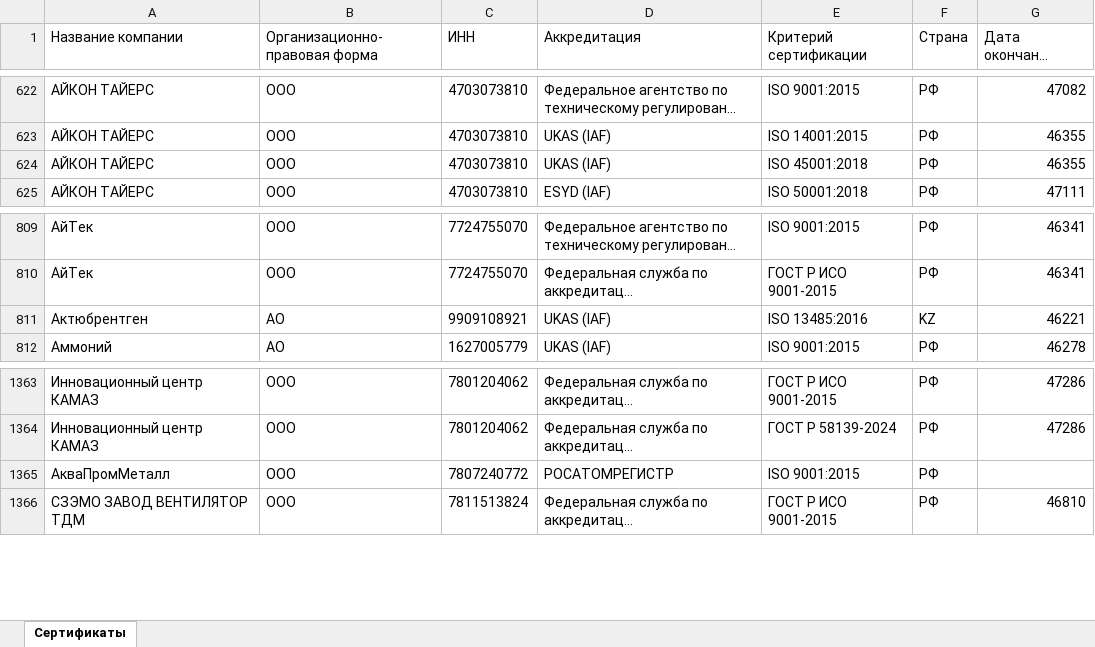
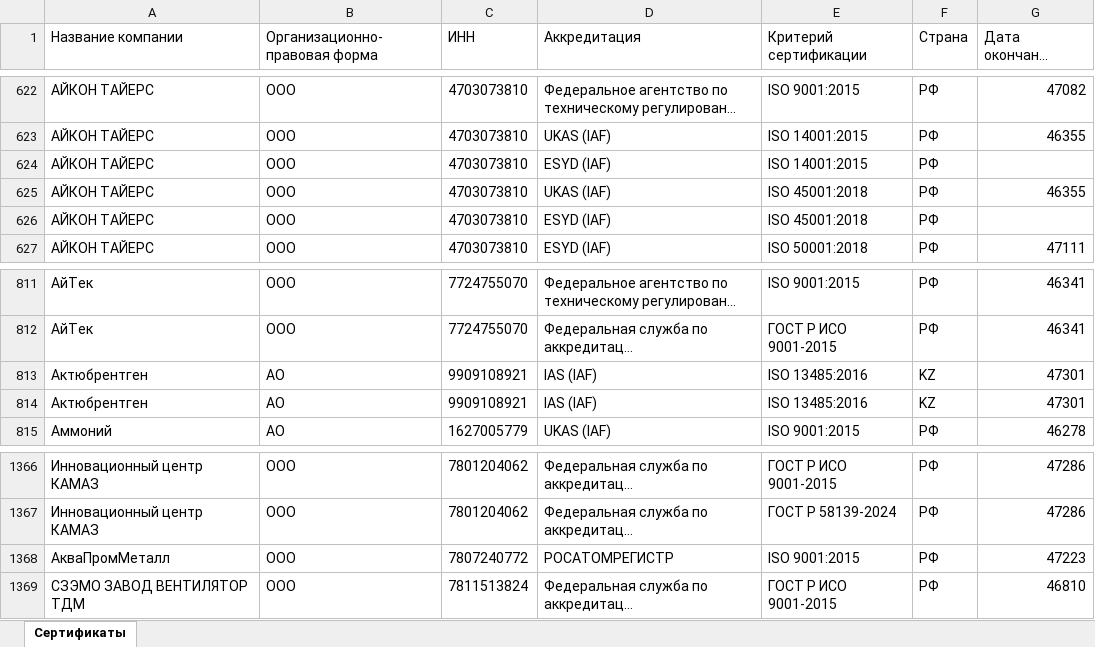
Before and after one commit to LegendaCR/Legendacompany, an Excel workbook: sites/URS/URS_Certifications/URS_Certifications.xlsx, sheet Сертификаты, drawn as a sheet; only a part is shown, gaps mark what is left out; long unchanged cells end in …; values as stored, in another font and other column widths than the file's, no borders; addresses are those after the commit; the diff names each change by its address in the sheet, - before the commit and + after, or states it on an @@ line.

Commit message:
chore(tilda): обновление URS_Certifications.xlsx

```diff
--- a/sites/URS/URS_Certifications/URS_Certifications.xlsx (sheet Сертификаты)
+++ b/sites/URS/URS_Certifications/URS_Certifications.xlsx (sheet Сертификаты)
+row 624: АЙКОН ТАЙЕРС | ООО | 4703073810 | ESYD (IAF) | ISO 14001:2015 | РФ
+row 626: АЙКОН ТАЙЕРС | ООО | 4703073810 | ESYD (IAF) | ISO 45001:2018 | РФ
-D813 (Аккредитация): UKAS (IAF)
+D813 (Аккредитация): IAS (IAF)
-G813 (Дата окончания сертификата): 46221
+G813 (Дата окончания сертификата): 47301
+row 814: Актюбрентген | АО | 9909108921 | IAS (IAF) | ISO 13485:2016 | KZ | 47301
-G1368 (Дата окончания сертификата): (empty)
+G1368 (Дата окончания сертификата): 47223
```
